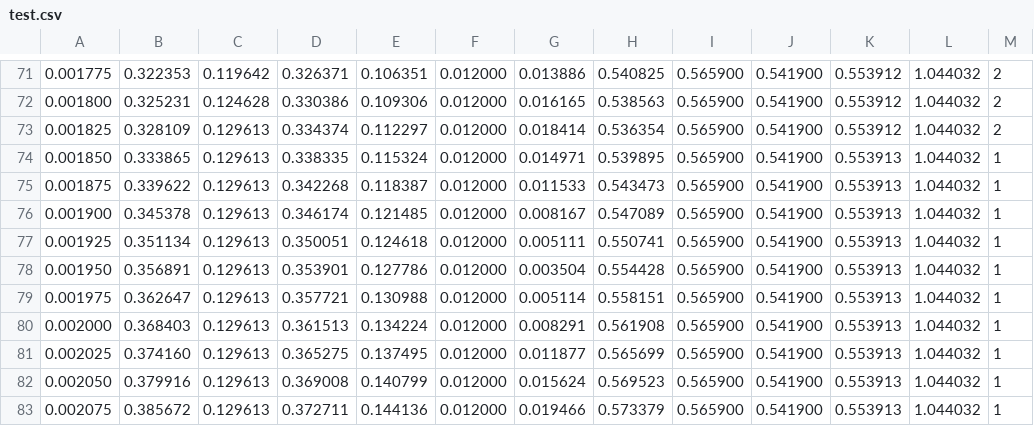
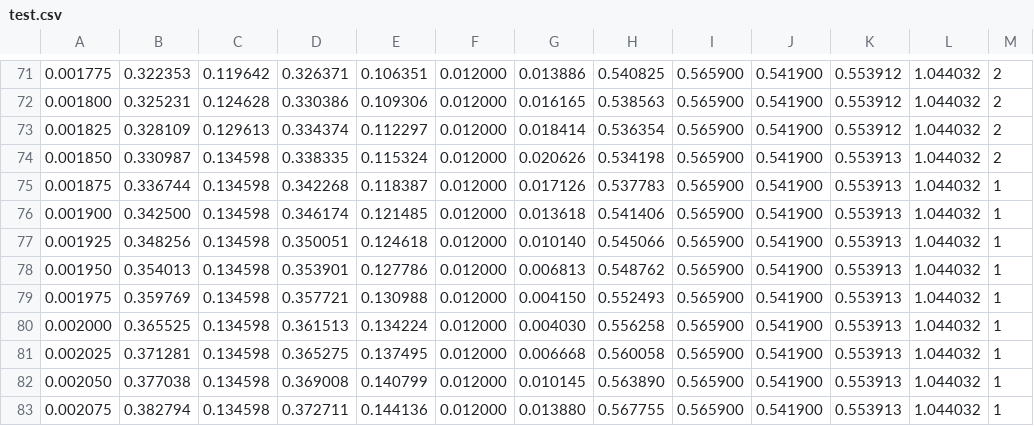
Before and after one commit to Haru-Hayashi/ASPS_algorithm, a CSV file: ASPS_DSS/data/test.csv, drawn as a sheet; only a part is shown, gaps mark what is left out; the diff covers the shown part only.

```diff
--- a/ASPS_DSS/data/test.csv
+++ b/ASPS_DSS/data/test.csv
@@ -73,11 +73,11 @@
 0.001825, 0.328109, 0.129613, 0.334374, 0.112297, 0.012000, 0.018414, 0.536354, 0.565900, 0.541900, 0.553912, 1.044032, 2
-0.001850, 0.333865, 0.129613, 0.338335, 0.115324, 0.012000, 0.014971, 0.539895, 0.565900, 0.541900, 0.553913, 1.044032, 1
-0.001875, 0.339622, 0.129613, 0.342268, 0.118387, 0.012000, 0.011533, 0.543473, 0.565900, 0.541900, 0.553913, 1.044032, 1
-0.001900, 0.345378, 0.129613, 0.346174, 0.121485, 0.012000, 0.008167, 0.547089, 0.565900, 0.541900, 0.553913, 1.044032, 1
-0.001925, 0.351134, 0.129613, 0.350051, 0.124618, 0.012000, 0.005111, 0.550741, 0.565900, 0.541900, 0.553913, 1.044032, 1
-0.001950, 0.356891, 0.129613, 0.353901, 0.127786, 0.012000, 0.003504, 0.554428, 0.565900, 0.541900, 0.553913, 1.044032, 1
-0.001975, 0.362647, 0.129613, 0.357721, 0.130988, 0.012000, 0.005114, 0.558151, 0.565900, 0.541900, 0.553913, 1.044032, 1
-0.002000, 0.368403, 0.129613, 0.361513, 0.134224, 0.012000, 0.008291, 0.561908, 0.565900, 0.541900, 0.553913, 1.044032, 1
-0.002025, 0.374160, 0.129613, 0.365275, 0.137495, 0.012000, 0.011877, 0.565699, 0.565900, 0.541900, 0.553913, 1.044032, 1
-0.002050, 0.379916, 0.129613, 0.369008, 0.140799, 0.012000, 0.015624, 0.569523, 0.565900, 0.541900, 0.553913, 1.044032, 1
-0.002075, 0.385672, 0.129613, 0.372711, 0.144136, 0.012000, 0.019466, 0.573379, 0.565900, 0.541900, 0.553913, 1.044032, 1
+0.001850, 0.330987, 0.134598, 0.338335, 0.115324, 0.012000, 0.020626, 0.534198, 0.565900, 0.541900, 0.553913, 1.044032, 2
+0.001875, 0.336744, 0.134598, 0.342268, 0.118387, 0.012000, 0.017126, 0.537783, 0.565900, 0.541900, 0.553913, 1.044032, 1
+0.001900, 0.342500, 0.134598, 0.346174, 0.121485, 0.012000, 0.013618, 0.541406, 0.565900, 0.541900, 0.553913, 1.044032, 1
+0.001925, 0.348256, 0.134598, 0.350051, 0.124618, 0.012000, 0.010140, 0.545066, 0.565900, 0.541900, 0.553913, 1.044032, 1
+0.001950, 0.354013, 0.134598, 0.353901, 0.127786, 0.012000, 0.006813, 0.548762, 0.565900, 0.541900, 0.553913, 1.044032, 1
+0.001975, 0.359769, 0.134598, 0.357721, 0.130988, 0.012000, 0.004150, 0.552493, 0.565900, 0.541900, 0.553913, 1.044032, 1
+0.002000, 0.365525, 0.134598, 0.361513, 0.134224, 0.012000, 0.004030, 0.556258, 0.565900, 0.541900, 0.553913, 1.044032, 1
+0.002025, 0.371281, 0.134598, 0.365275, 0.137495, 0.012000, 0.006668, 0.560058, 0.565900, 0.541900, 0.553913, 1.044032, 1
+0.002050, 0.377038, 0.134598, 0.369008, 0.140799, 0.012000, 0.010145, 0.563890, 0.565900, 0.541900, 0.553913, 1.044032, 1
+0.002075, 0.382794, 0.134598, 0.372711, 0.144136, 0.012000, 0.013880, 0.567755, 0.565900, 0.541900, 0.553913, 1.044032, 1
```
Also changed, not shown: 132 edited cells elsewhere in this file, 8 other files.
